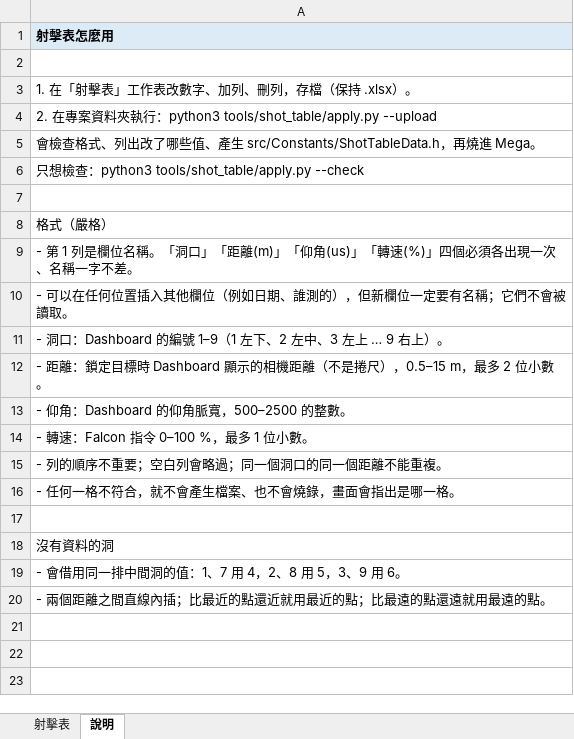
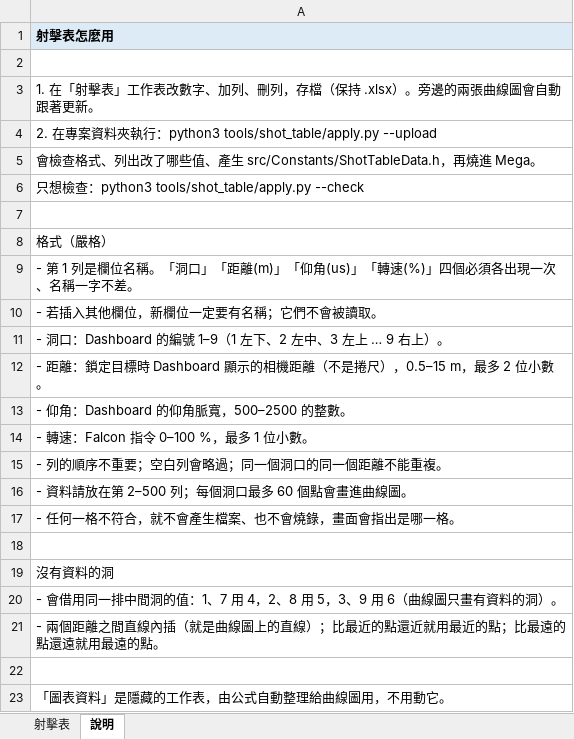
Before and after one commit to YXYang960102/TEL-Robot-2026, an Excel workbook: tools/shot_table/shot_table.xlsx, sheet 說明, drawn as a sheet; values as stored, in another font and other column widths than the file's, no borders; addresses are those after the commit; the diff names each change by its address in the sheet, - before the commit and + after, or states it on an @@ line.

```diff
--- a/tools/shot_table/shot_table.xlsx (sheet 說明)
+++ b/tools/shot_table/shot_table.xlsx (sheet 說明)
-A3: 1. 在「射擊表」工作表改數字、加列、刪列，存檔（保持 .xlsx）。
+A3: 1. 在「射擊表」工作表改數字、加列、刪列，存檔（保持 .xlsx）。旁邊的兩張曲線圖會自動跟著更新。
-A10: - 可以在任何位置插入其他欄位（例如日期、誰測的），但新欄位一定要有名稱；它們不會被讀取。
+A10: - 若插入其他欄位，新欄位一定要有名稱；它們不會被讀取。
+row 16: - 資料請放在第 2–500 列；每個洞口最多 60 個點會畫進曲線圖。
-A20: - 會借用同一排中間洞的值：1、7 用 4，2、8 用 5，3、9 用 6。
+A20: - 會借用同一排中間洞的值：1、7 用 4，2、8 用 5，3、9 用 6（曲線圖只畫有資料的洞）。
-A21: …直線內插；比最近…
+A21: …直線內插（就是曲線圖上的直線）；比最近…
+row 22: (empty)
+row 23: 「圖表資料」是隱藏的工作表，由公式自動整理給曲線圖用，不用動它。
```
Also changed, not shown: sheet 射擊表, charts or pictures, 3 other files.
